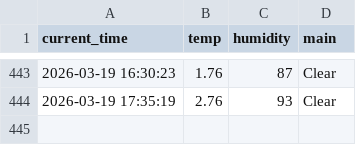
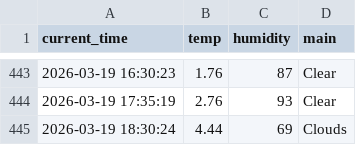
Before and after one commit to kimkcj2007-code/weather_5m, a CSV file: weather.csv, drawn as a sheet; only a part is shown, gaps mark what is left out; the diff names each change by its address in the sheet, - before the commit and + after, or states it on an @@ line.

```diff
--- a/weather.csv
+++ b/weather.csv
+row 445: 2026-03-19 18:30:24 | 4.44 | 69 | Clouds
```
